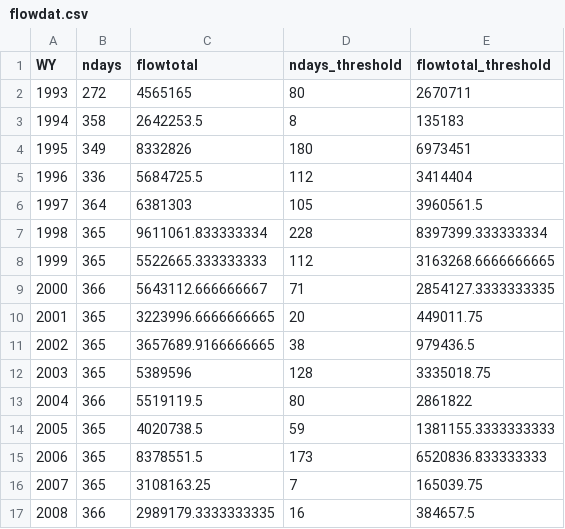
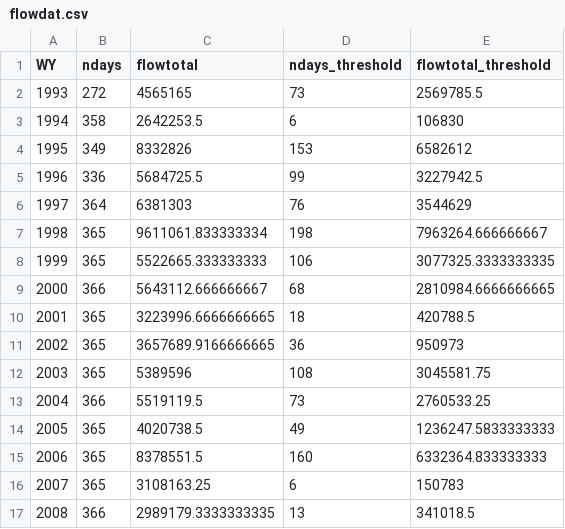
Before and after one commit to pointblue/bank_swallow, a CSV file: data/flowdat.csv, drawn as a sheet; only a part is shown; the diff covers the shown part only.

Commit message:
calculate 15k cfs threshold

```diff
--- a/data/flowdat.csv
+++ b/data/flowdat.csv
@@ -1,17 +1,17 @@
 WY,ndays,flowtotal,ndays_threshold,flowtotal_threshold
-1993,272,4565165,80,2670711
-1994,358,2642253.5,8,135183
-1995,349,8332826,180,6973451
-1996,336,5684725.5,112,3414404
-1997,364,6381303,105,3960561.5
-1998,365,9611061.833333334,228,8397399.333333334
-1999,365,5522665.333333333,112,3163268.6666666665
-2000,366,5643112.666666667,71,2854127.3333333335
-2001,365,3223996.6666666665,20,449011.75
-2002,365,3657689.9166666665,38,979436.5
-2003,365,5389596,128,3335018.75
-2004,366,5519119.5,80,2861822
-2005,365,4020738.5,59,1381155.3333333333
-2006,365,8378551.5,173,6520836.833333333
-2007,365,3108163.25,7,165039.75
-2008,366,2989179.3333333335,16,384657.5
+1993,272,4565165,73,2569785.5
+1994,358,2642253.5,6,106830
+1995,349,8332826,153,6582612
+1996,336,5684725.5,99,3227942.5
+1997,364,6381303,76,3544629
+1998,365,9611061.833333334,198,7963264.666666667
+1999,365,5522665.333333333,106,3077325.3333333335
+2000,366,5643112.666666667,68,2810984.6666666665
+2001,365,3223996.6666666665,18,420788.5
+2002,365,3657689.9166666665,36,950973
+2003,365,5389596,108,3045581.75
+2004,366,5519119.5,73,2760533.25
+2005,365,4020738.5,49,1236247.5833333333
+2006,365,8378551.5,160,6332364.833333333
+2007,365,3108163.25,6,150783
+2008,366,2989179.3333333335,13,341018.5
```
Also changed, not shown: 24 edited cells elsewhere in this file, 2 other files.
